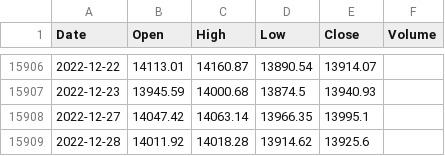
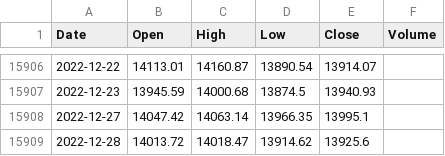
Before and after one commit to KwangYeol/stock-now, a CSV file: index/dax.csv, drawn as a sheet; only a part is shown, gaps mark what is left out.

```diff
--- a/index/dax.csv
+++ b/index/dax.csv
@@ -15908,2 +15908,2 @@ Date,Open,High,Low,Close,Volume
 2022-12-27,14047.42,14063.14,13966.35,13995.1
-2022-12-28,14011.92,14018.28,13914.62,13925.6,
+2022-12-28,14013.72,14018.47,13914.62,13925.6
```
Also changed, not shown: index/kospi.csv, index/nasdaq.csv, 4 other files.
